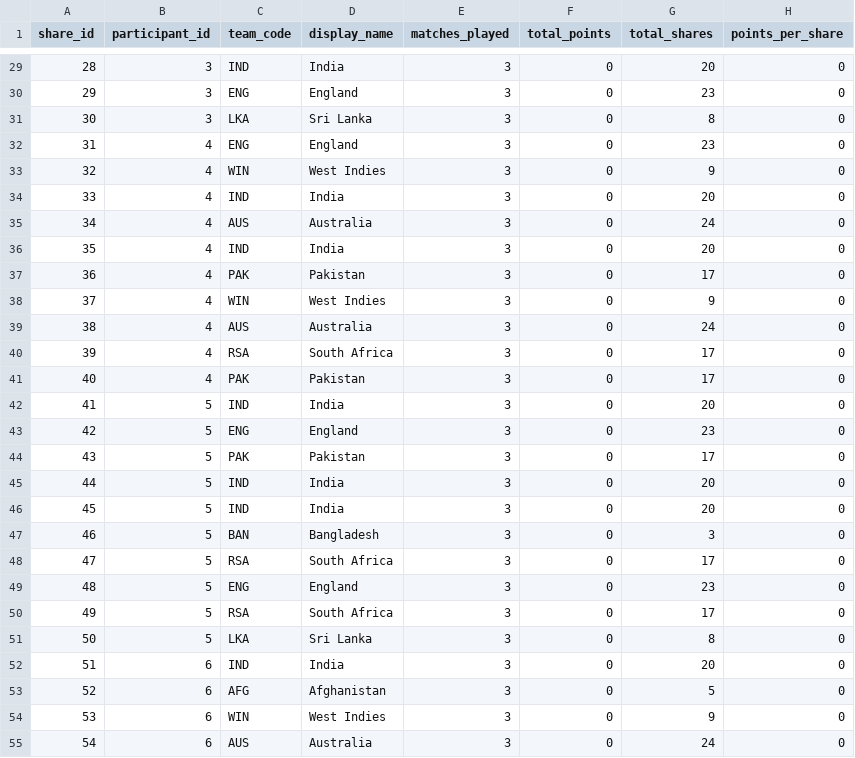
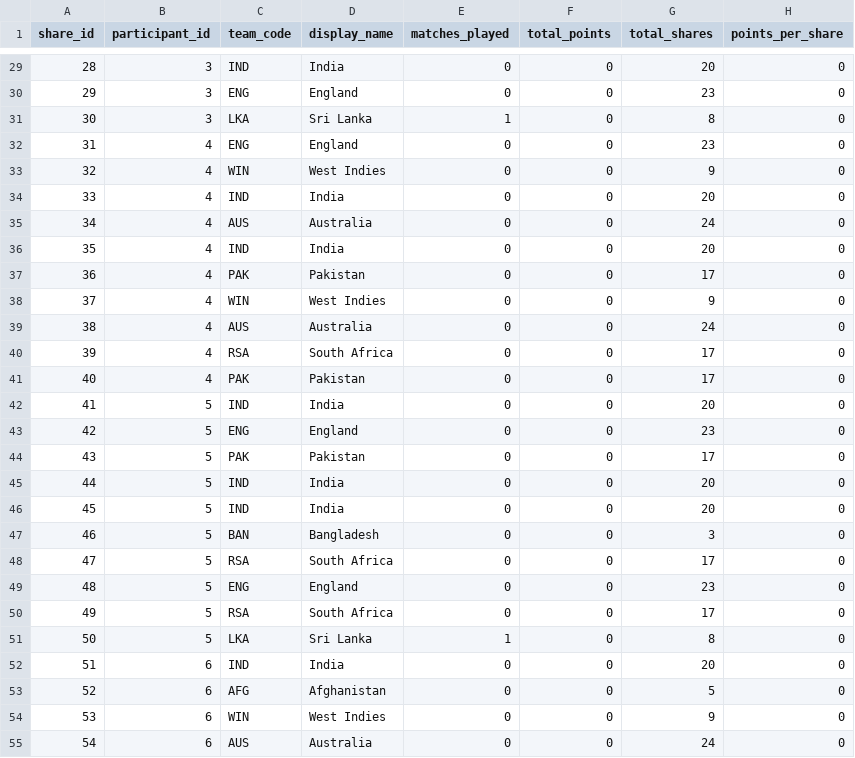
Before and after one commit to ADBond/cricket-competition, a CSV file: competitions/mens_t20_world_cup_2022/data/generated/participant-scores-by-share.csv, drawn as a sheet; only a part is shown, gaps mark what is left out; the diff covers the shown part only.

```diff
--- a/competitions/mens_t20_world_cup_2022/data/generated/participant-scores-by-share.csv
+++ b/competitions/mens_t20_world_cup_2022/data/generated/participant-scores-by-share.csv
@@ -29,27 +29,27 @@ share_id,participant_id,team_code,display_name,matches_played,total_points,total
-28,3,IND,India,3,0,20,0
-29,3,ENG,England,3,0,23,0
-30,3,LKA,Sri Lanka,3,0,8,0
-31,4,ENG,England,3,0,23,0
-32,4,WIN,West Indies,3,0,9,0
-33,4,IND,India,3,0,20,0
-34,4,AUS,Australia,3,0,24,0
-35,4,IND,India,3,0,20,0
-36,4,PAK,Pakistan,3,0,17,0
-37,4,WIN,West Indies,3,0,9,0
-38,4,AUS,Australia,3,0,24,0
-39,4,RSA,South Africa,3,0,17,0
-40,4,PAK,Pakistan,3,0,17,0
-41,5,IND,India,3,0,20,0
-42,5,ENG,England,3,0,23,0
-43,5,PAK,Pakistan,3,0,17,0
-44,5,IND,India,3,0,20,0
-45,5,IND,India,3,0,20,0
-46,5,BAN,Bangladesh,3,0,3,0
-47,5,RSA,South Africa,3,0,17,0
-48,5,ENG,England,3,0,23,0
-49,5,RSA,South Africa,3,0,17,0
-50,5,LKA,Sri Lanka,3,0,8,0
-51,6,IND,India,3,0,20,0
-52,6,AFG,Afghanistan,3,0,5,0
-53,6,WIN,West Indies,3,0,9,0
-54,6,AUS,Australia,3,0,24,0
+28,3,IND,India,0,0,20,0
+29,3,ENG,England,0,0,23,0
+30,3,LKA,Sri Lanka,1,0,8,0
+31,4,ENG,England,0,0,23,0
+32,4,WIN,West Indies,0,0,9,0
+33,4,IND,India,0,0,20,0
+34,4,AUS,Australia,0,0,24,0
+35,4,IND,India,0,0,20,0
+36,4,PAK,Pakistan,0,0,17,0
+37,4,WIN,West Indies,0,0,9,0
+38,4,AUS,Australia,0,0,24,0
+39,4,RSA,South Africa,0,0,17,0
+40,4,PAK,Pakistan,0,0,17,0
+41,5,IND,India,0,0,20,0
+42,5,ENG,England,0,0,23,0
+43,5,PAK,Pakistan,0,0,17,0
+44,5,IND,India,0,0,20,0
+45,5,IND,India,0,0,20,0
+46,5,BAN,Bangladesh,0,0,3,0
+47,5,RSA,South Africa,0,0,17,0
+48,5,ENG,England,0,0,23,0
+49,5,RSA,South Africa,0,0,17,0
+50,5,LKA,Sri Lanka,1,0,8,0
+51,6,IND,India,0,0,20,0
+52,6,AFG,Afghanistan,0,0,5,0
+53,6,WIN,West Indies,0,0,9,0
+54,6,AUS,Australia,0,0,24,0
```
Also changed, not shown: 133 edited cells elsewhere in this file, competitions/mens_t20_world_cup_2022/data/generated/team-points-breakdown.csv, competitions/mens_t20_world_cup_2022/data/generated/team-points.csv.
